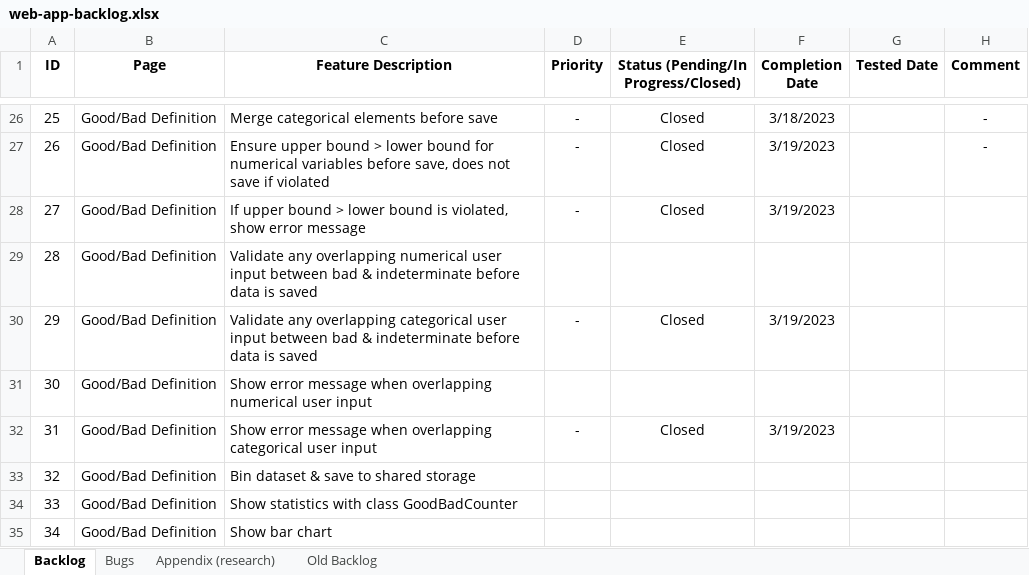
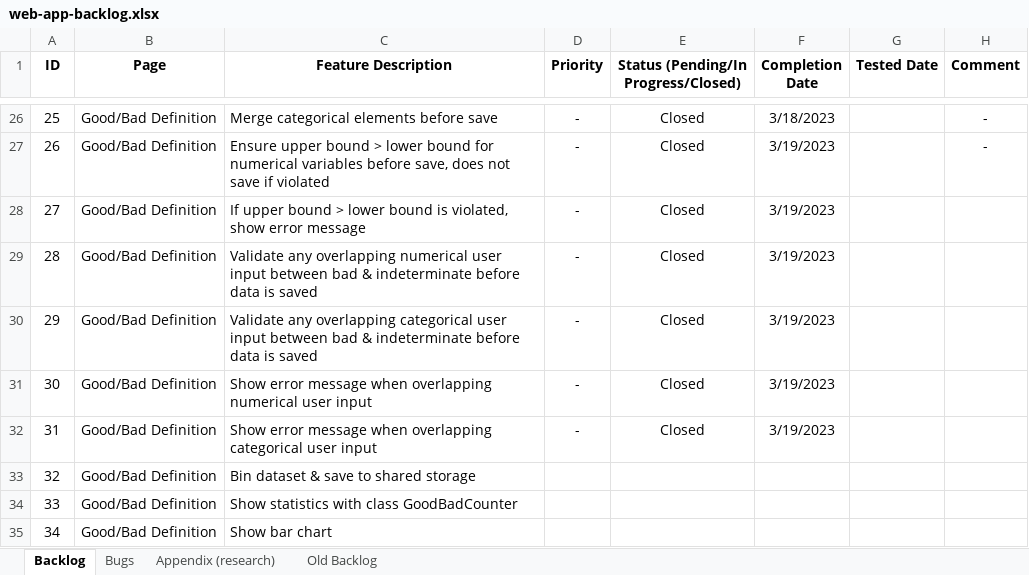
Before and after one commit to cinnie-she/credit-scoring-dataiku-pipeline, an Excel workbook: documentation/web-app-backlog.xlsx, sheet Backlog, drawn as a sheet; only a part is shown, gaps mark what is left out; values as stored, in another font and other column widths than the file's, no borders; the diff names each change by its address in the sheet, - before the commit and + after, or states it on an @@ line.

```diff
--- a/documentation/web-app-backlog.xlsx (sheet Backlog)
+++ b/documentation/web-app-backlog.xlsx (sheet Backlog)
-D29 (Priority): (empty)
+D29 (Priority): -
-E29: (empty)
+E29: Closed
-F29 (Completion Date): (empty)
+F29 (Completion Date): 3/19/2023
-D31 (Priority): (empty)
+D31 (Priority): -
-E31: (empty)
+E31: Closed
-F31 (Completion Date): (empty)
+F31 (Completion Date): 3/19/2023
```
Also changed, not shown: 1 other file.
